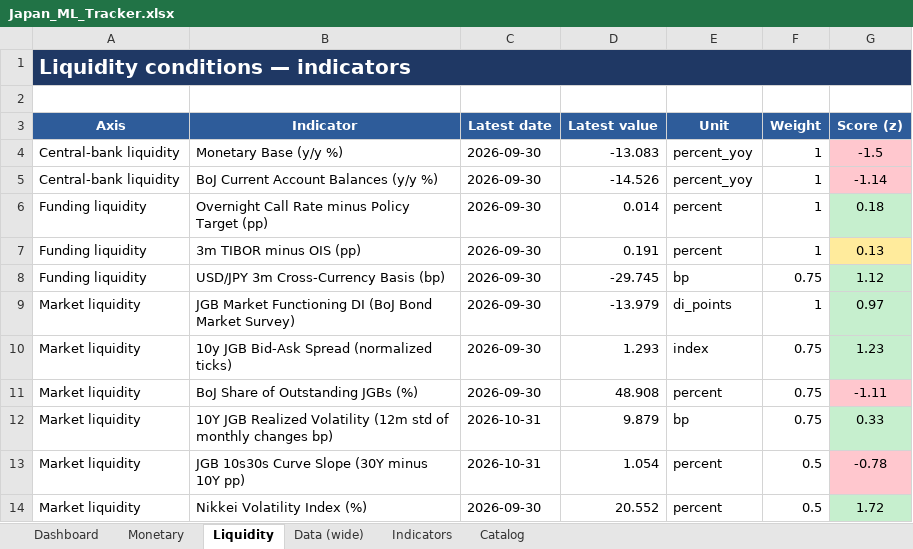
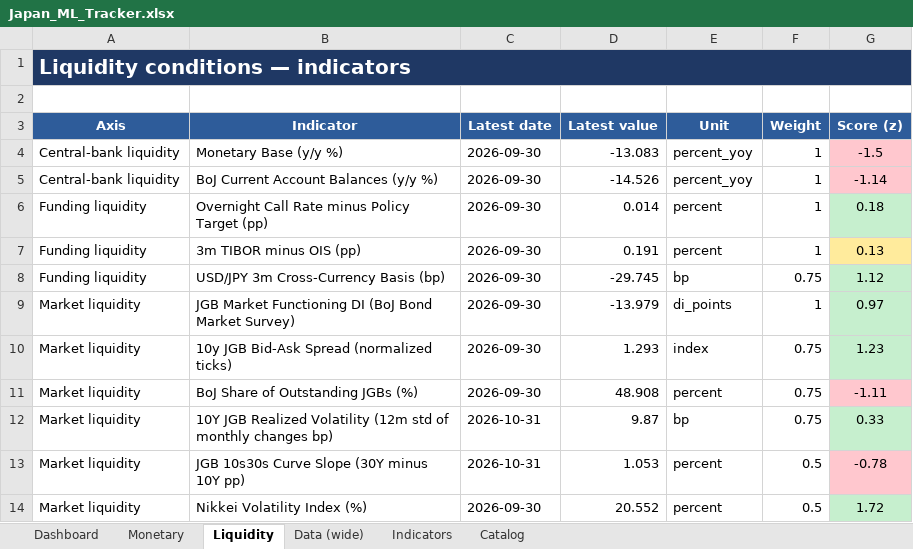
Before and after one commit to LY069/Japan-Financial-Condition-Tracker, an Excel workbook: Japan_ML_Tracker.xlsx, sheet Liquidity, drawn as a sheet; values as stored, in another font and other column widths than the file's, no borders; the diff names each change by its address in the sheet, - before the commit and + after, or states it on an @@ line.

```diff
--- a/Japan_ML_Tracker.xlsx (sheet Liquidity)
+++ b/Japan_ML_Tracker.xlsx (sheet Liquidity)
-D12 (Latest value): 9.879
+D12 (Latest value): 9.87
-D13 (Latest value): 1.054
+D13 (Latest value): 1.053
```
Also changed, not shown: sheet Indicators, sheet Data (wide), hidden cells, Japan_FCI_Tracker.xlsx, 5 other files.
